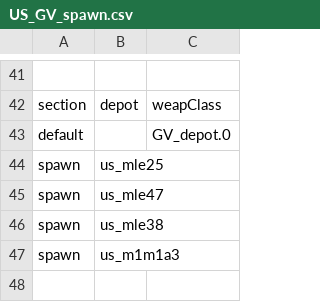
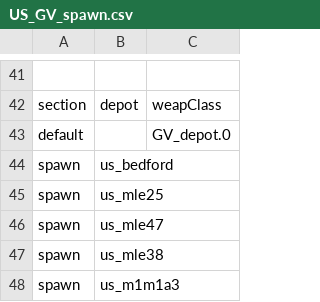
Before and after one commit to tgunr/pnww2mods, a CSV file: DATA/th_blitz/weapon/US_GV_spawn.csv, drawn as a sheet; only a part is shown, gaps mark what is left out; the diff names each change by its address in the sheet, - before the commit and + after, or states it on an @@ line.

Commit message:
Bedford got removed from the US' depot spawn list. Oops!

```diff
--- a/DATA/th_blitz/weapon/US_GV_spawn.csv
+++ b/DATA/th_blitz/weapon/US_GV_spawn.csv
+row 44: spawn | us_bedford
```
